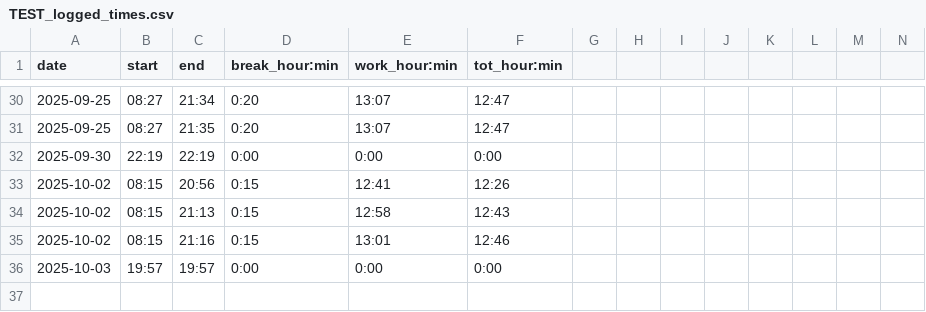
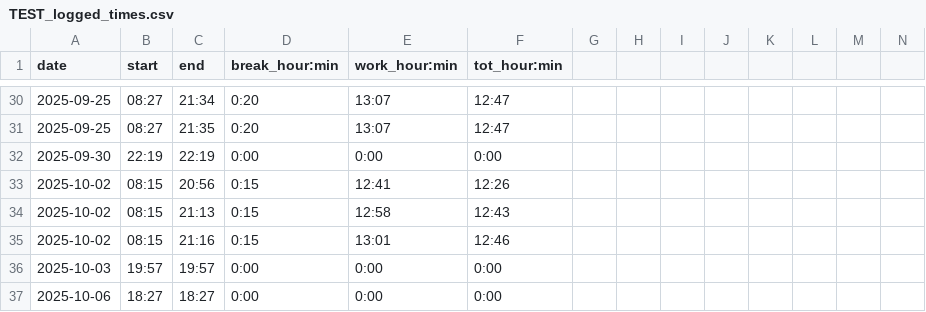
Before and after one commit to adammostrom/timelogger, a CSV file: datafiles/TEST_logged_times.csv, drawn as a sheet; only a part is shown, gaps mark what is left out; rows hold the shown columns only; the diff names each change by its address in the sheet, - before the commit and + after, or states it on an @@ line.

Commit message:
automatic push

```diff
--- a/datafiles/TEST_logged_times.csv
+++ b/datafiles/TEST_logged_times.csv
+row 37: 2025-10-06 | 18:27 | 18:27 | 0:00 | 0:00 | 0:00
```
